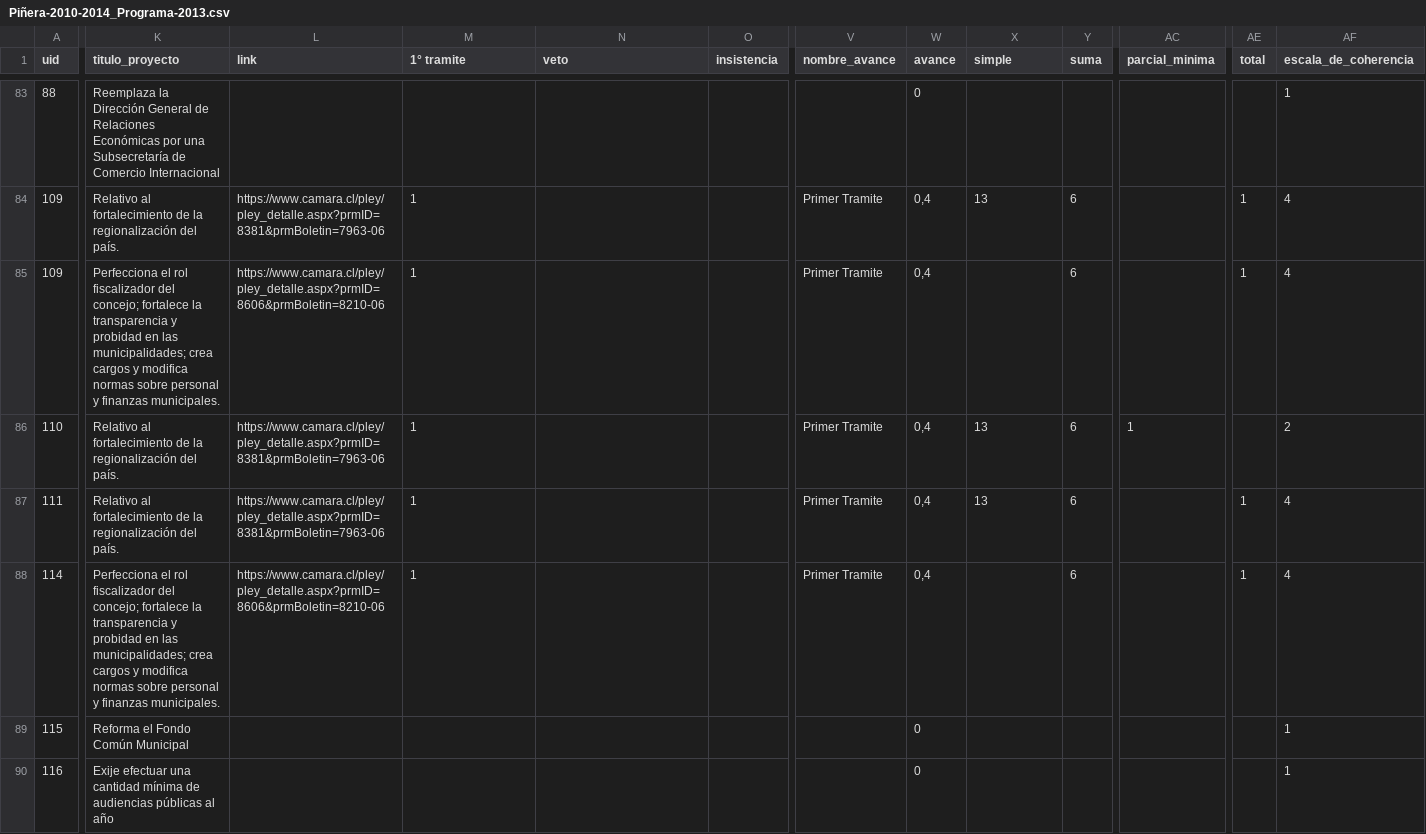
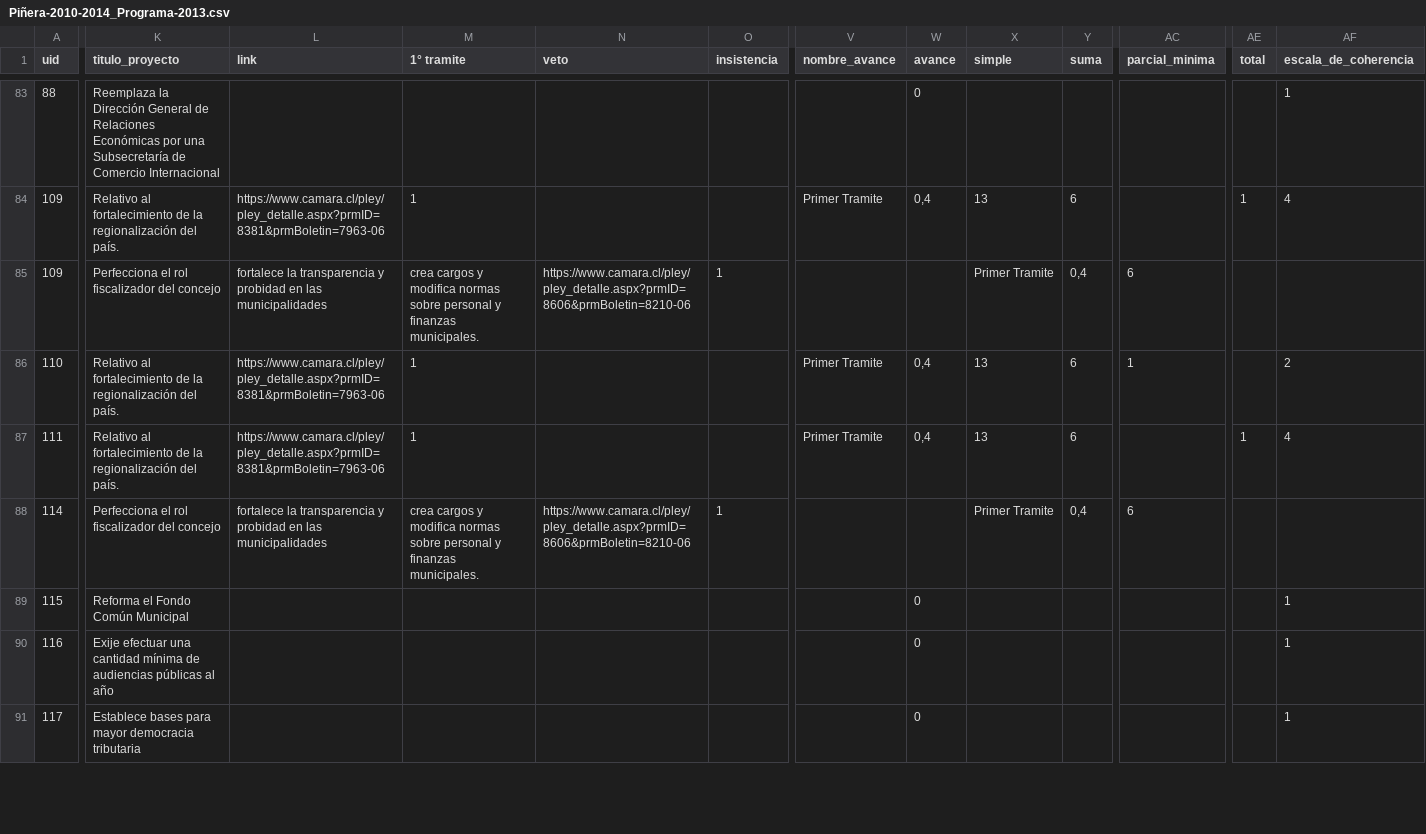
Before and after one commit to lfalvarez/del-dicho-al-hecho-ember, a CSV file: studies/Piñera-2010-2014_Programa-2013.csv, drawn as a sheet; only a part is shown, gaps mark what is left out; the shorter side is filled out with more unchanged rows; the diff covers the shown part only; the diff names each change by its address in the sheet, - before the commit and + after, or states it on an @@ line.

```diff
--- a/studies/Piñera-2010-2014_Programa-2013.csv
+++ b/studies/Piñera-2010-2014_Programa-2013.csv
-K85 (titulo_proyecto): …fiscalizador del concejo; fortalece la transparencia y probidad en las municipalidades; crea cargos y modifica normas sobre personal y finanzas municipales.
+K85 (titulo_proyecto): …fiscalizador del concejo
-L85 (link): https://www.camara.cl/pley/pley_detalle.aspx?prmID=8606&prmBoletin=8210-06
+L85 (link): fortalece la transparencia y probidad en las municipalidades
-M85 (1° tramite): 1
+M85 (1° tramite): crea cargos y modifica normas sobre personal y finanzas municipales.
-N85 (veto): (empty)
+N85 (veto): https://www.camara.cl/pley/pley_detalle.aspx?prmID=8606&prmBoletin=8210-06
-O85 (insistencia): (empty)
+O85 (insistencia): 1
-V85 (nombre_avance): Primer Tramite
+V85 (nombre_avance): (empty)
-W85 (avance): 0,4
+W85 (avance): (empty)
-X85 (simple): (empty)
+X85 (simple): Primer Tramite
-Y85 (suma): 6
+Y85 (suma): 0,4
-AC85 (parcial_minima): (empty)
+AC85 (parcial_minima): 6
-AE85 (total): 1
+AE85 (total): (empty)
-AF85 (escala_de_coherencia): 4
+AF85 (escala_de_coherencia): (empty)
-K88 (titulo_proyecto): …fiscalizador del concejo; fortalece la transparencia y probidad en las municipalidades; crea cargos y modifica normas sobre personal y finanzas municipales.
+K88 (titulo_proyecto): …fiscalizador del concejo
-L88 (link): https://www.camara.cl/pley/pley_detalle.aspx?prmID=8606&prmBoletin=8210-06
+L88 (link): fortalece la transparencia y probidad en las municipalidades
-M88 (1° tramite): 1
+M88 (1° tramite): crea cargos y modifica normas sobre personal y finanzas municipales.
-N88 (veto): (empty)
+N88 (veto): https://www.camara.cl/pley/pley_detalle.aspx?prmID=8606&prmBoletin=8210-06
-O88 (insistencia): (empty)
+O88 (insistencia): 1
-V88 (nombre_avance): Primer Tramite
+V88 (nombre_avance): (empty)
-W88 (avance): 0,4
+W88 (avance): (empty)
-X88 (simple): (empty)
+X88 (simple): Primer Tramite
-Y88 (suma): 6
+Y88 (suma): 0,4
-AC88 (parcial_minima): (empty)
+AC88 (parcial_minima): 6
-AE88 (total): 1
+AE88 (total): (empty)
-AF88 (escala_de_coherencia): 4
+AF88 (escala_de_coherencia): (empty)
```
Also changed, not shown: 42 edited cells elsewhere in this file, studies/Bachelet-2014-2018_Programa-2015.csv, studies/Bachelet-2014-2018_Programa-2016.csv, 5 other files.
